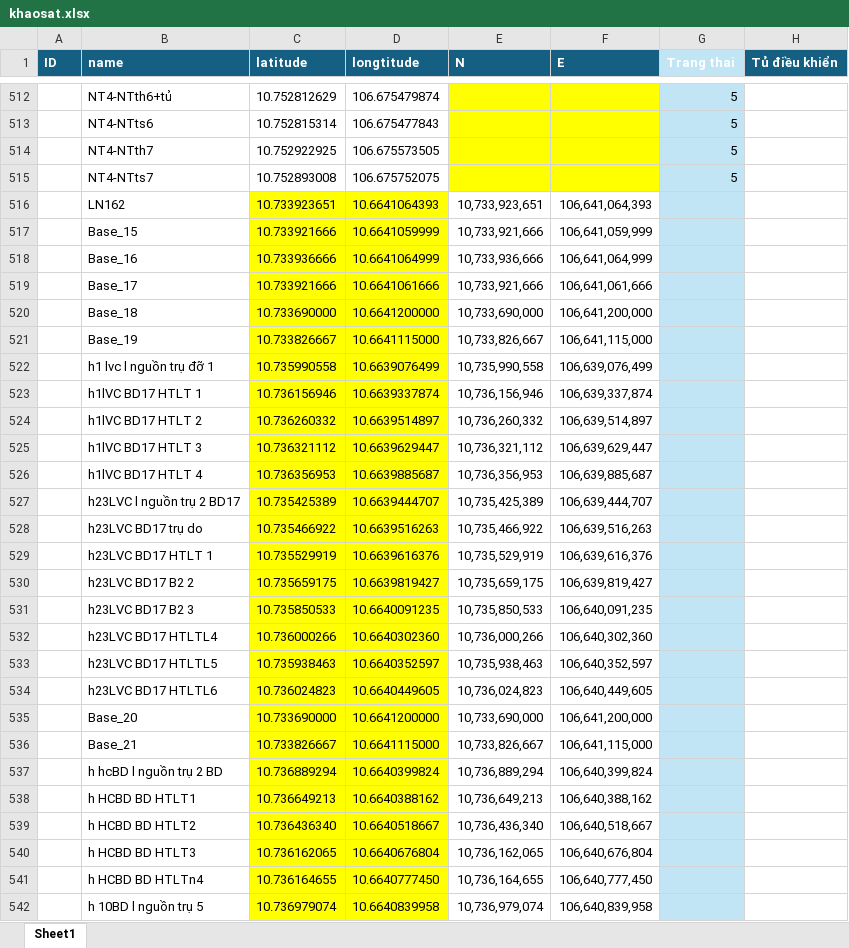
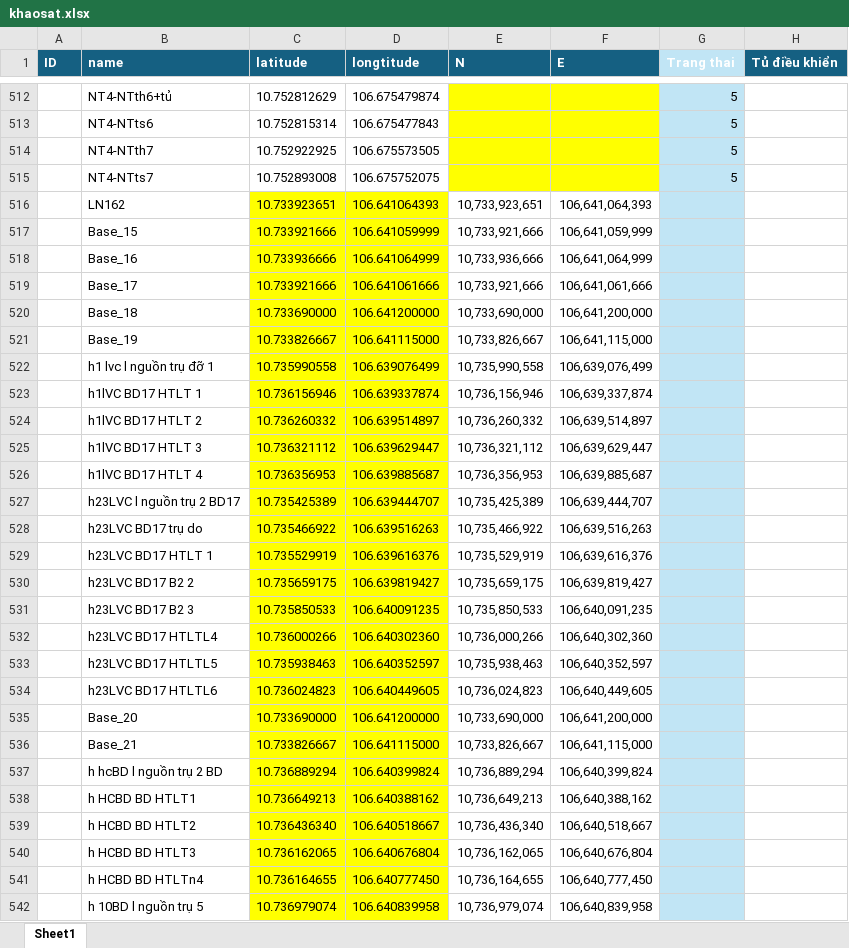
Before and after one commit to neo-era/bandokhaosat, an Excel workbook: data/khaosat.xlsx, sheet Sheet1, drawn as a sheet; only a part is shown, gaps mark what is left out; values as stored, in another font and other column widths than the file's, no borders; the diff covers the shown part only; the diff names each change by its address in the sheet, - before the commit and + after, or states it on an @@ line.

Commit message:
cap nhat quan 8

```diff
--- a/data/khaosat.xlsx (sheet Sheet1)
+++ b/data/khaosat.xlsx (sheet Sheet1)
-D516 (longtitude): 10.6641064393
+D516 (longtitude): 106.641064393
-D517 (longtitude): 10.6641059999
+D517 (longtitude): 106.641059999
-D518 (longtitude): 10.6641064999
+D518 (longtitude): 106.641064999
-D519 (longtitude): 10.6641061666
+D519 (longtitude): 106.641061666
-D520 (longtitude): 10.6641200000
+D520 (longtitude): 106.641200000
-D521 (longtitude): 10.6641115000
+D521 (longtitude): 106.641115000
-D522 (longtitude): 10.6639076499
+D522 (longtitude): 106.639076499
-D523 (longtitude): 10.6639337874
+D523 (longtitude): 106.639337874
-D524 (longtitude): 10.6639514897
+D524 (longtitude): 106.639514897
-D525 (longtitude): 10.6639629447
+D525 (longtitude): 106.639629447
-D526 (longtitude): 10.6639885687
+D526 (longtitude): 106.639885687
-D527 (longtitude): 10.6639444707
+D527 (longtitude): 106.639444707
-D528 (longtitude): 10.6639516263
+D528 (longtitude): 106.639516263
-D529 (longtitude): 10.6639616376
+D529 (longtitude): 106.639616376
-D530 (longtitude): 10.6639819427
+D530 (longtitude): 106.639819427
-D531 (longtitude): 10.6640091235
+D531 (longtitude): 106.640091235
-D532 (longtitude): 10.6640302360
+D532 (longtitude): 106.640302360
-D533 (longtitude): 10.6640352597
+D533 (longtitude): 106.640352597
-D534 (longtitude): 10.6640449605
+D534 (longtitude): 106.640449605
-D535 (longtitude): 10.6641200000
+D535 (longtitude): 106.641200000
-D536 (longtitude): 10.6641115000
+D536 (longtitude): 106.641115000
-D537 (longtitude): 10.6640399824
+D537 (longtitude): 106.640399824
-D538 (longtitude): 10.6640388162
+D538 (longtitude): 106.640388162
-D539 (longtitude): 10.6640518667
+D539 (longtitude): 106.640518667
-D540 (longtitude): 10.6640676804
+D540 (longtitude): 106.640676804
-D541 (longtitude): 10.6640777450
+D541 (longtitude): 106.640777450
-D542 (longtitude): 10.6640839958
+D542 (longtitude): 106.640839958
```
Also changed, not shown: 121 edited cells elsewhere in this sheet.
